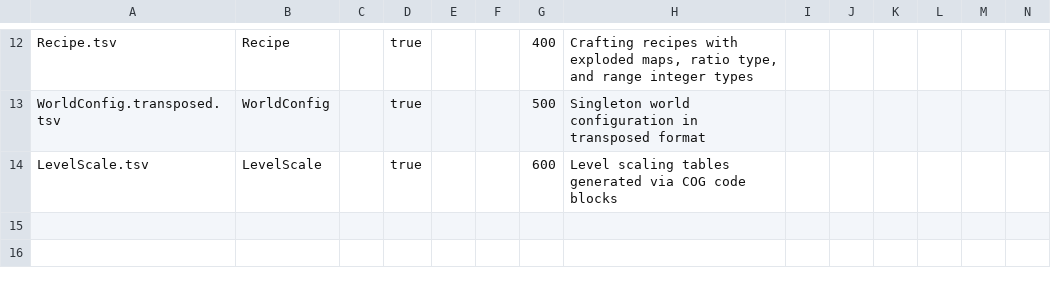
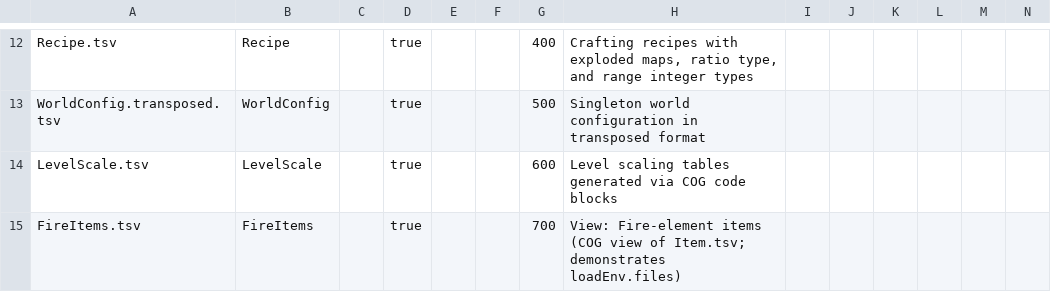
Before and after one commit to skunkiferous/TabuLua, a TSV file: tutorial/core/Files.tsv, drawn as a sheet; only a part is shown, gaps mark what is left out.

Commit message:
COG view support

```diff
--- a/tutorial/core/Files.tsv
+++ b/tutorial/core/Files.tsv
@@ -14 +14,2 @@ WorldConfig.transposed.tsv	WorldConfig		true			500	Singleton world configuration
 LevelScale.tsv	LevelScale		true			600	Level scaling tables generated via COG code blocks						
+FireItems.tsv	FireItems		true			700	View: Fire-element items (COG view of Item.tsv; demonstrates loadEnv.files)						
```
Also changed, not shown: 9 other files.
